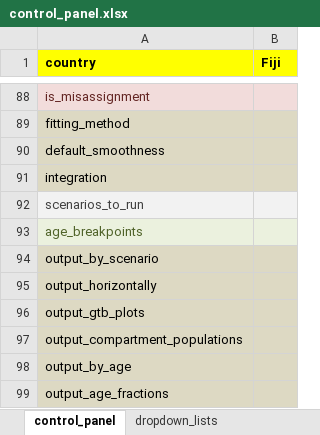
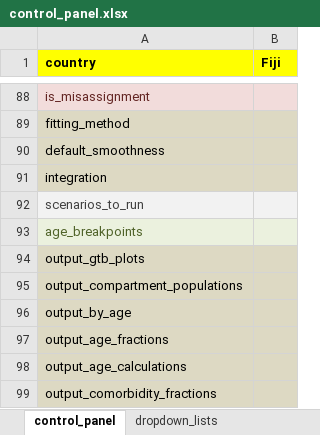
Before and after one commit to monash-emu/AuTuMN, an Excel workbook: autumn/xls/control_panel.xlsx, sheet control_panel, drawn as a sheet; only a part is shown, gaps mark what is left out; the shorter side is filled out with more unchanged rows; values as stored, in another font and other column widths than the file's, no borders; the diff names each change by its address in the sheet, - before the commit and + after, or states it on an @@ line.

```diff
--- a/autumn/xls/control_panel.xlsx (sheet control_panel)
+++ b/autumn/xls/control_panel.xlsx (sheet control_panel)
-row 94: output_by_scenario
-row 95: output_horizontally
```
Also changed, not shown: 2 other files.
